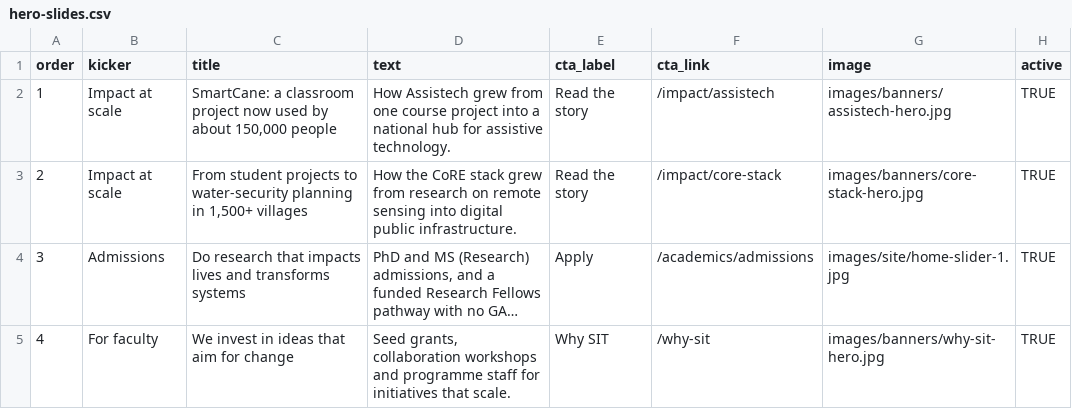
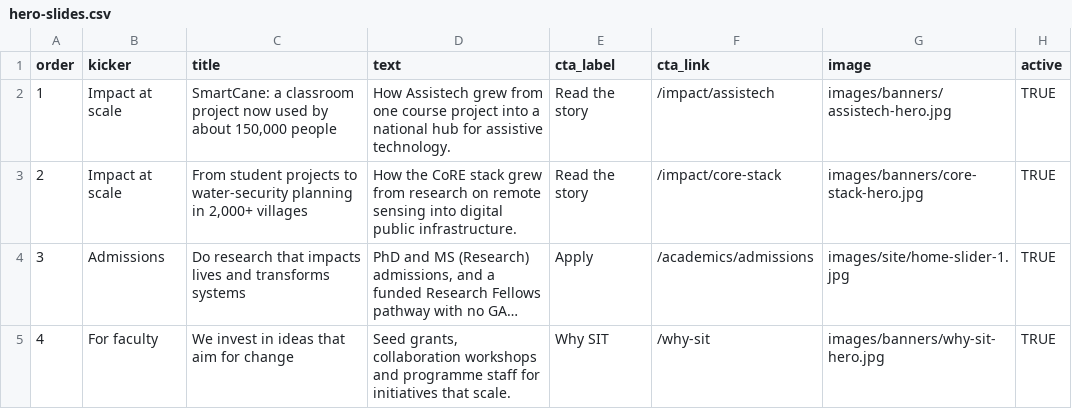
Before and after one commit to aaditeshwar/sit-website, a CSV file: data/hero-slides.csv, drawn as a sheet; long unchanged cells end in …; the diff names each change by its address in the sheet, - before the commit and + after, or states it on an @@ line.

```diff
--- a/data/hero-slides.csv
+++ b/data/hero-slides.csv
-C3 (title): …planning in 1,500+ villages
+C3 (title): …planning in 2,000+ villages
```
Also changed, not shown: data/stats.csv, 14 other files.
